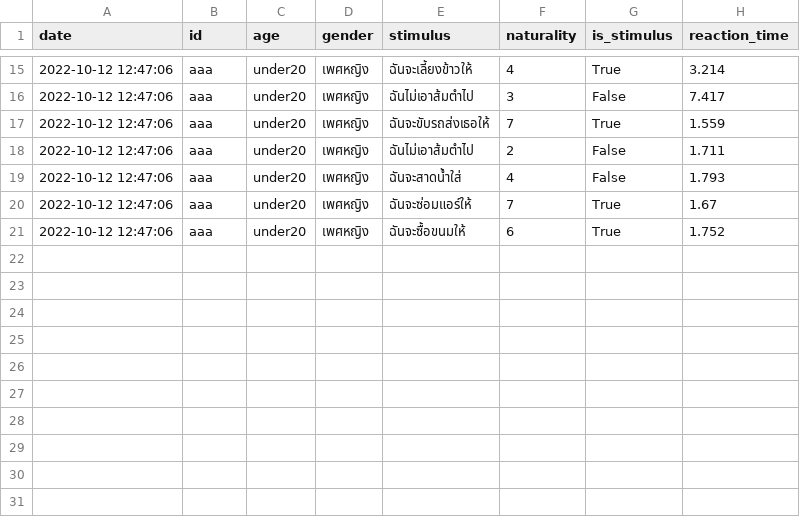
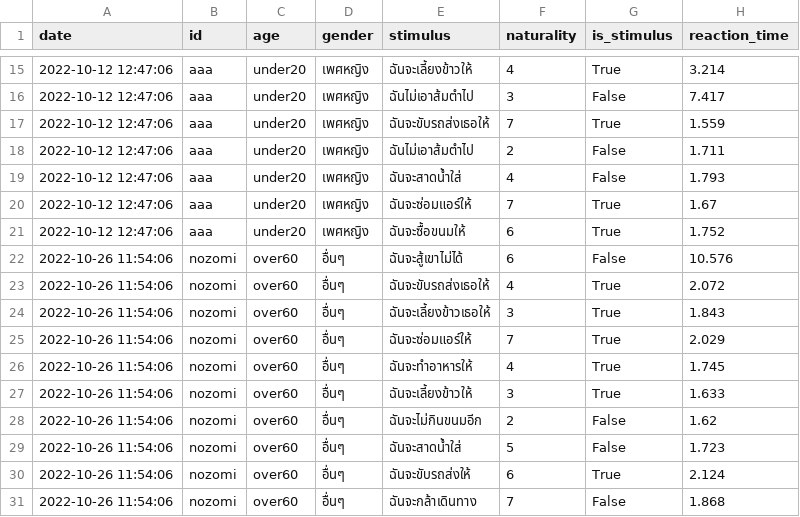
Before and after one commit to nozomiyamada/synsem, a CSV file: static/result.csv, drawn as a sheet; only a part is shown, gaps mark what is left out.

```diff
--- a/static/result.csv
+++ b/static/result.csv
@@ -21 +21,11 @@ date,id,age,gender,stimulus,naturality,is_stimulus,reaction_time
 2022-10-12 12:47:06,aaa,under20,เพศหญิง,ฉันจะซื้อขนมให้,6,True,1.752
+2022-10-26 11:54:06,nozomi,over60,อื่นๆ,ฉันจะสู้เขาไม่ได้,6,False,10.576
+2022-10-26 11:54:06,nozomi,over60,อื่นๆ,ฉันจะขับรถส่งเธอให้,4,True,2.072
+2022-10-26 11:54:06,nozomi,over60,อื่นๆ,ฉันจะเลี้ยงข้าวเธอให้,3,True,1.843
+2022-10-26 11:54:06,nozomi,over60,อื่นๆ,ฉันจะซ่อมแอร์ให้,7,True,2.029
+2022-10-26 11:54:06,nozomi,over60,อื่นๆ,ฉันจะทำอาหารให้,4,True,1.745
+2022-10-26 11:54:06,nozomi,over60,อื่นๆ,ฉันจะเลี้ยงข้าวให้,3,True,1.633
+2022-10-26 11:54:06,nozomi,over60,อื่นๆ,ฉันจะไม่กินขนมอีก,2,False,1.62
+2022-10-26 11:54:06,nozomi,over60,อื่นๆ,ฉันจะสาดน้ำใส่,5,False,1.723
+2022-10-26 11:54:06,nozomi,over60,อื่นๆ,ฉันจะขับรถส่งให้,6,True,2.124
+2022-10-26 11:54:06,nozomi,over60,อื่นๆ,ฉันจะกล้าเดินทาง,7,False,1.868
```
Also changed, not shown: data/fillers.csv, 4 other files.
